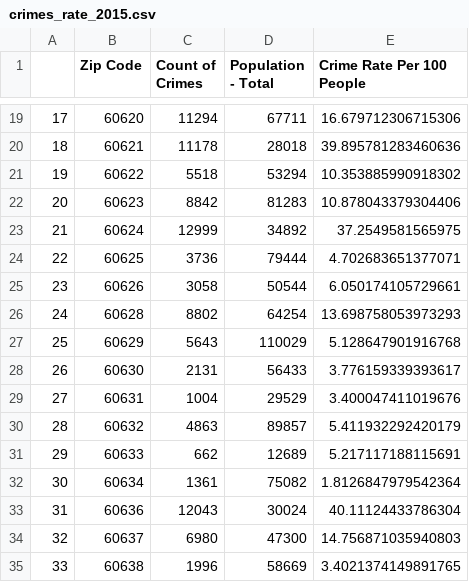
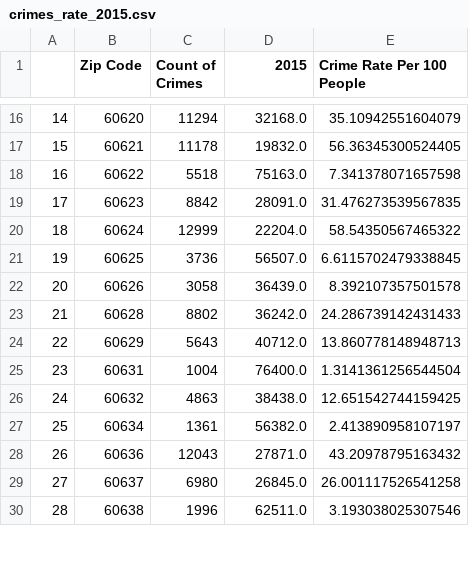
Before and after one commit to MattPostlewaite/NWBC-Project1-Group2, a CSV file: crimes_rate_2015.csv, drawn as a sheet; only a part is shown, gaps mark what is left out; removed rows and columns are numbered as before the commit, all else as after; the diff covers the shown part only; the diff names each change by its address in the sheet, - before the commit and + after, or states it on an @@ line.

Commit message:
modified prorgam to run all three years & updated with population by year

```diff
--- a/crimes_rate_2015.csv
+++ b/crimes_rate_2015.csv
-D1: Population - Total
+D1: 2015
@@ column A renumbered between rows 2 and 44 @@
-D16 (2015): 67711
+D16 (2015): 32168.0
-E16 (Crime Rate Per 100 People): 16.679712306715306
+E16 (Crime Rate Per 100 People): 35.10942551604079
-D17 (2015): 28018
+D17 (2015): 19832.0
-E17 (Crime Rate Per 100 People): 39.895781283460636
+E17 (Crime Rate Per 100 People): 56.36345300524405
-D18 (2015): 53294
+D18 (2015): 75163.0
-E18 (Crime Rate Per 100 People): 10.353885990918302
+E18 (Crime Rate Per 100 People): 7.341378071657598
-D19 (2015): 81283
+D19 (2015): 28091.0
-E19 (Crime Rate Per 100 People): 10.878043379304406
+E19 (Crime Rate Per 100 People): 31.476273539567835
-D20 (2015): 34892
+D20 (2015): 22204.0
-E20 (Crime Rate Per 100 People): 37.2549581565975
+E20 (Crime Rate Per 100 People): 58.54350567465322
-D21 (2015): 79444
+D21 (2015): 56507.0
-E21 (Crime Rate Per 100 People): 4.702683651377071
+E21 (Crime Rate Per 100 People): 6.6115702479338845
-D22 (2015): 50544
+D22 (2015): 36439.0
-E22 (Crime Rate Per 100 People): 6.050174105729661
+E22 (Crime Rate Per 100 People): 8.392107357501578
-D23 (2015): 64254
+D23 (2015): 36242.0
-E23 (Crime Rate Per 100 People): 13.698758053973293
+E23 (Crime Rate Per 100 People): 24.286739142431433
-D24 (2015): 110029
+D24 (2015): 40712.0
-E24 (Crime Rate Per 100 People): 5.128647901916768
+E24 (Crime Rate Per 100 People): 13.860778148948713
-row 28: 26 | 60630 | 2131 | 56433 | 3.776159339393617
-D25 (2015): 29529
+D25 (2015): 76400.0
-E25 (Crime Rate Per 100 People): 3.400047411019676
+E25 (Crime Rate Per 100 People): 1.3141361256544504
-D26 (2015): 89857
+D26 (2015): 38438.0
-E26 (Crime Rate Per 100 People): 5.411932292420179
+E26 (Crime Rate Per 100 People): 12.651542744159425
-row 31: 29 | 60633 | 662 | 12689 | 5.217117188115691
-D27 (2015): 75082
+D27 (2015): 56382.0
-E27 (Crime Rate Per 100 People): 1.8126847979542364
+E27 (Crime Rate Per 100 People): 2.413890958107197
-D28 (2015): 30024
+D28 (2015): 27871.0
-E28 (Crime Rate Per 100 People): 40.11124433786304
+E28 (Crime Rate Per 100 People): 43.20978795163432
-D29 (2015): 47300
+D29 (2015): 26845.0
-E29 (Crime Rate Per 100 People): 14.756871035940803
+E29 (Crime Rate Per 100 People): 26.001117526541258
-D30 (2015): 58669
+D30 (2015): 62511.0
-E30 (Crime Rate Per 100 People): 3.4021374149891765
+E30 (Crime Rate Per 100 People): 3.193038025307546
```
Also changed, not shown: 10 removed rows and 56 edited cells elsewhere in this file, crimes_rate_2021.csv, 2 other files.
